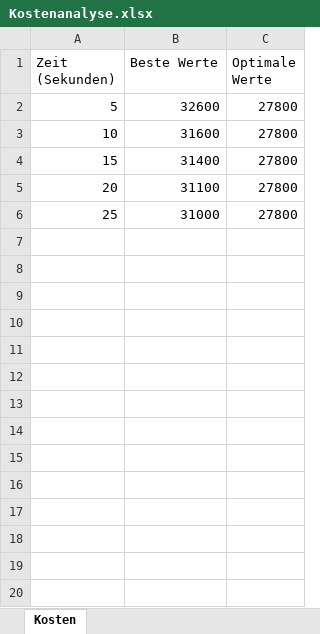
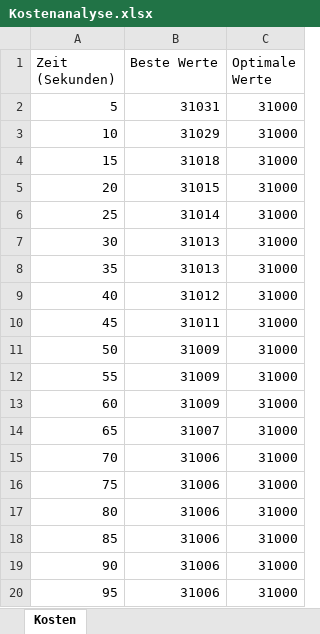
Before and after one commit to Dr-SIRM/project-x, an Excel workbook: Kostenanalyse.xlsx, sheet Kosten, drawn as a sheet; only a part is shown; values as stored, in another font and other column widths than the file's, no borders; charts and pictures not drawn; the diff covers the shown part only; the diff names each change by its address in the sheet, - before the commit and + after, or states it on an @@ line.

```diff
--- a/Kostenanalyse.xlsx (sheet Kosten)
+++ b/Kostenanalyse.xlsx (sheet Kosten)
-B2 (Beste Werte): 32600
+B2 (Beste Werte): 31031
-C2:C6 (Optimale Werte): 27800
+C2:C6 (Optimale Werte): 31000
-B3 (Beste Werte): 31600
+B3 (Beste Werte): 31029
-B4 (Beste Werte): 31400
+B4 (Beste Werte): 31018
-B5 (Beste Werte): 31100
+B5 (Beste Werte): 31015
-B6 (Beste Werte): 31000
+B6 (Beste Werte): 31014
+row 7: 30 | 31013 | 31000
+row 8: 35 | 31013 | 31000
+row 9: 40 | 31012 | 31000
+row 10: 45 | 31011 | 31000
+row 11: 50 | 31009 | 31000
+row 12: 55 | 31009 | 31000
+row 13: 60 | 31009 | 31000
+row 14: 65 | 31007 | 31000
+row 15: 70 | 31006 | 31000
+row 16: 75 | 31006 | 31000
+row 17: 80 | 31006 | 31000
+row 18: 85 | 31006 | 31000
+row 19: 90 | 31006 | 31000
+row 20: 95 | 31006 | 31000
```
Also changed, not shown: 25 added rows elsewhere in this sheet, charts or pictures, Einsatzplan.xlsx, employees.xlsx, 3 other files.
